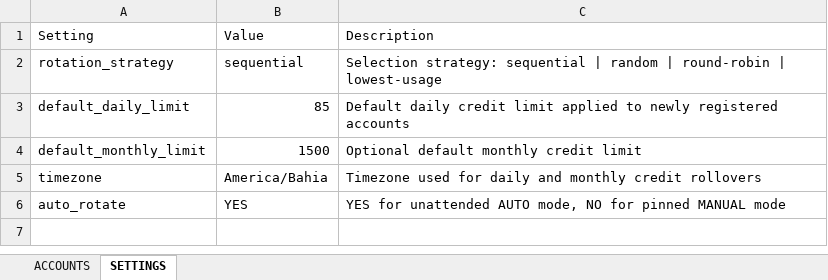
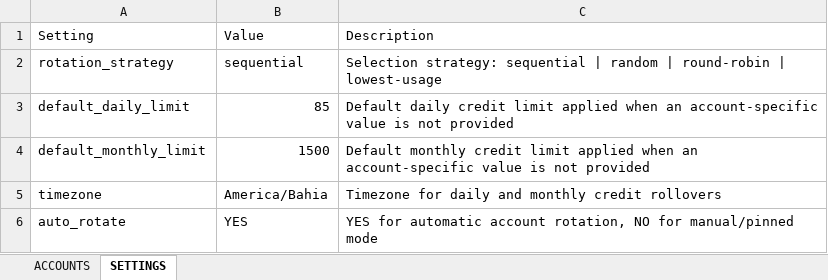
Before and after one commit to igorjribeiro/flow-credit-rotator, an Excel workbook: templates/flow_accounts_template.xlsx, sheet SETTINGS, drawn as a sheet; values as stored, in another font and other column widths than the file's, no borders; the diff names each change by its address in the sheet, - before the commit and + after, or states it on an @@ line.

Commit message:
Release v1.2.2: Definitive single template, local config workflow, and documentation alignment

```diff
--- a/templates/flow_accounts_template.xlsx (sheet SETTINGS)
+++ b/templates/flow_accounts_template.xlsx (sheet SETTINGS)
-C3: …limit applied to newly registered accounts
+C3: …limit applied when an account-specific value is not provided
-C4: Optional default monthly credit limit
+C4: Default monthly credit limit applied when an account-specific value is not provided
-C5: Timezone used for daily…
+C5: Timezone for daily…
-C6: YES for unattended AUTO mode, NO for pinned MANUAL mode
+C6: YES for automatic account rotation, NO for manual/pinned mode
```
Also changed, not shown: 11 other files.
